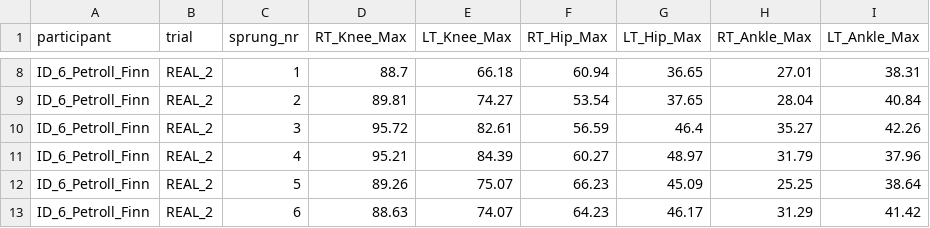
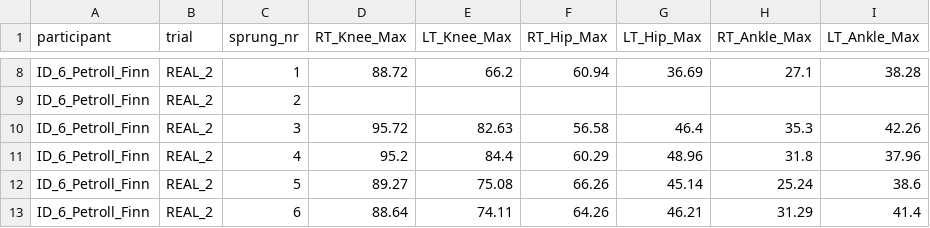
Before and after one commit to TillSchroeter/BA_Project, a CSV file: Parameter_IMU/ID_6_Petroll_Finn_parameter_Maximalwert.csv, drawn as a sheet; only a part is shown, gaps mark what is left out; the diff covers the shown part only; the diff names each change by its address in the sheet, - before the commit and + after, or states it on an @@ line.

```diff
--- a/Parameter_IMU/ID_6_Petroll_Finn_parameter_Maximalwert.csv
+++ b/Parameter_IMU/ID_6_Petroll_Finn_parameter_Maximalwert.csv
-D8 (RT_Knee_Max): 88.7
+D8 (RT_Knee_Max): 88.72
-E8 (LT_Knee_Max): 66.18
+E8 (LT_Knee_Max): 66.2
-G8 (LT_Hip_Max): 36.65
+G8 (LT_Hip_Max): 36.69
-H8 (RT_Ankle_Max): 27.01
+H8 (RT_Ankle_Max): 27.1
-I8 (LT_Ankle_Max): 38.31
+I8 (LT_Ankle_Max): 38.28
-D9 (RT_Knee_Max): 89.81
+D9 (RT_Knee_Max): (empty)
-E9 (LT_Knee_Max): 74.27
+E9 (LT_Knee_Max): (empty)
-F9 (RT_Hip_Max): 53.54
+F9 (RT_Hip_Max): (empty)
-G9 (LT_Hip_Max): 37.65
+G9 (LT_Hip_Max): (empty)
-H9 (RT_Ankle_Max): 28.04
+H9 (RT_Ankle_Max): (empty)
-I9 (LT_Ankle_Max): 40.84
+I9 (LT_Ankle_Max): (empty)
-E10 (LT_Knee_Max): 82.61
+E10 (LT_Knee_Max): 82.63
-F10 (RT_Hip_Max): 56.59
+F10 (RT_Hip_Max): 56.58
-H10 (RT_Ankle_Max): 35.27
+H10 (RT_Ankle_Max): 35.3
-D11 (RT_Knee_Max): 95.21
+D11 (RT_Knee_Max): 95.2
-E11 (LT_Knee_Max): 84.39
+E11 (LT_Knee_Max): 84.4
-F11 (RT_Hip_Max): 60.27
+F11 (RT_Hip_Max): 60.29
-G11 (LT_Hip_Max): 48.97
+G11 (LT_Hip_Max): 48.96
-H11 (RT_Ankle_Max): 31.79
+H11 (RT_Ankle_Max): 31.8
-D12 (RT_Knee_Max): 89.26
+D12 (RT_Knee_Max): 89.27
-E12 (LT_Knee_Max): 75.07
+E12 (LT_Knee_Max): 75.08
-F12 (RT_Hip_Max): 66.23
+F12 (RT_Hip_Max): 66.26
-G12 (LT_Hip_Max): 45.09
+G12 (LT_Hip_Max): 45.14
-H12 (RT_Ankle_Max): 25.25
+H12 (RT_Ankle_Max): 25.24
-I12 (LT_Ankle_Max): 38.64
+I12 (LT_Ankle_Max): 38.6
-D13 (RT_Knee_Max): 88.63
+D13 (RT_Knee_Max): 88.64
-E13 (LT_Knee_Max): 74.07
+E13 (LT_Knee_Max): 74.11
-F13 (RT_Hip_Max): 64.23
+F13 (RT_Hip_Max): 64.26
-G13 (LT_Hip_Max): 46.17
+G13 (LT_Hip_Max): 46.21
-I13 (LT_Ankle_Max): 41.42
+I13 (LT_Ankle_Max): 41.4
```
Also changed, not shown: 85 edited cells elsewhere in this file, Parameter_IMU/ID_1_Dabisch_Samuel_parameter_Maximalwert.csv, Parameter_IMU/ID_2_Pohl_Jannis_parameter_Maximalwert.csv, 45 other files.
